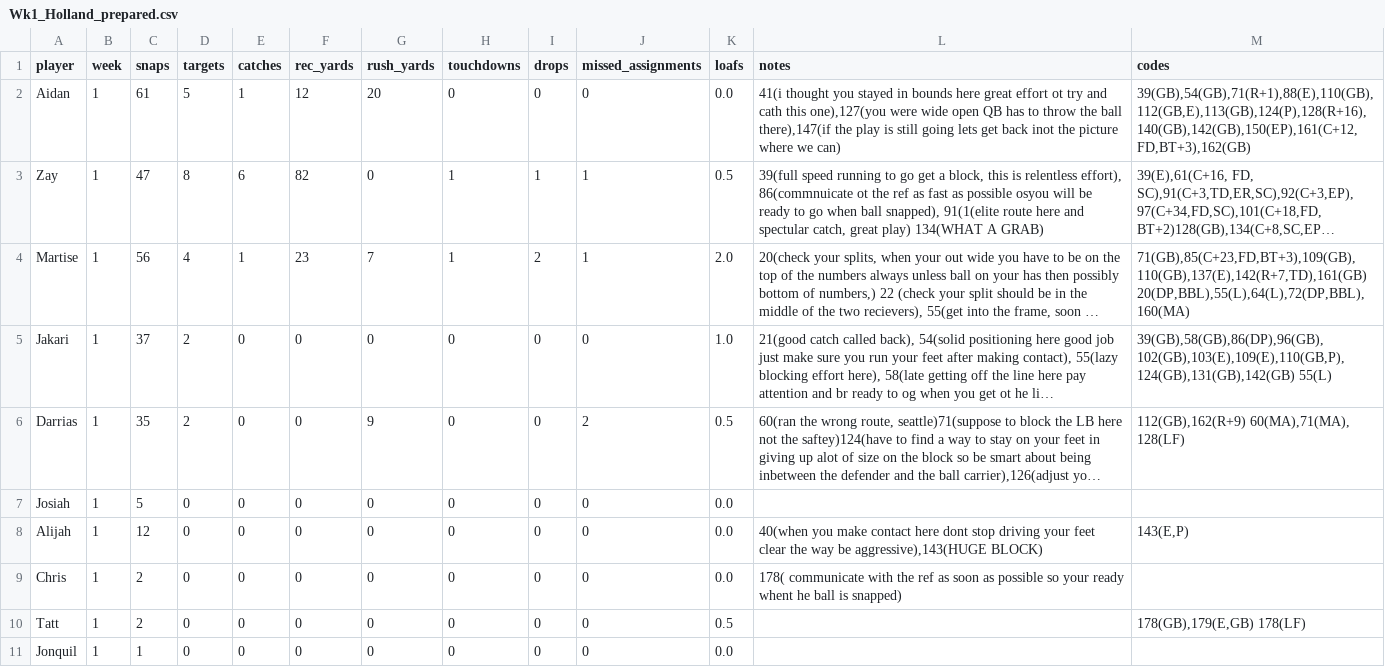
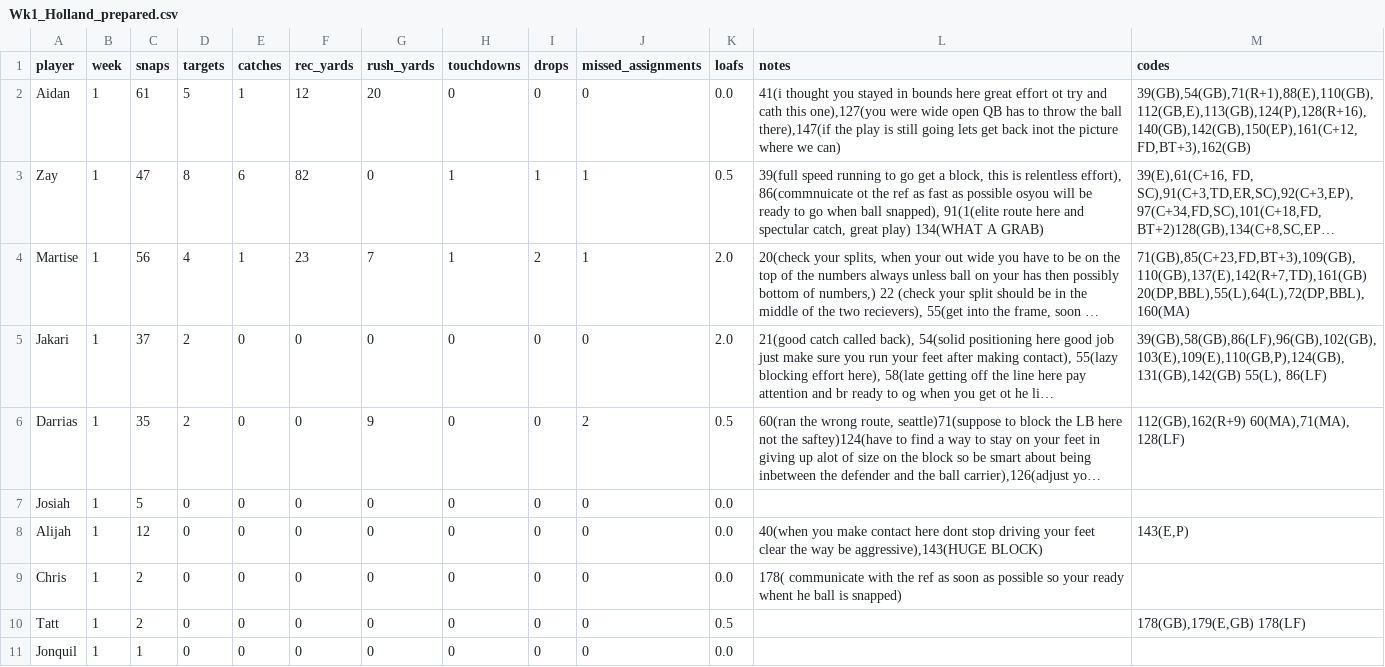
Before and after one commit to mitchelldawkinsjr/GH-Flim-Review, a CSV file: out/2026-2027/Wk1/Wk1_Holland_prepared.csv, drawn as a sheet; long unchanged cells end in …; the diff names each change by its address in the sheet, - before the commit and + after, or states it on an @@ line.

```diff
--- a/out/2026-2027/Wk1/Wk1_Holland_prepared.csv
+++ b/out/2026-2027/Wk1/Wk1_Holland_prepared.csv
-K5 (loafs): 1.0
+K5 (loafs): 2.0
-M5 (codes): 39(GB),58(GB),86(DP),96(GB),102(GB),103(E),109(E),110(GB,P),124(GB),131(GB),142(GB) 55(L)
+M5 (codes): 39(GB),58(GB),86(LF),96(GB),102(GB),103(E),109(E),110(GB,P),124(GB),131(GB),142(GB) 55(L), 86(LF)
```
Also changed, not shown: csv/2026-2027/Wk1_Holland.csv, out/2026-2027/Wk1/results_Wk1_Holland.csv, 39 other files.
